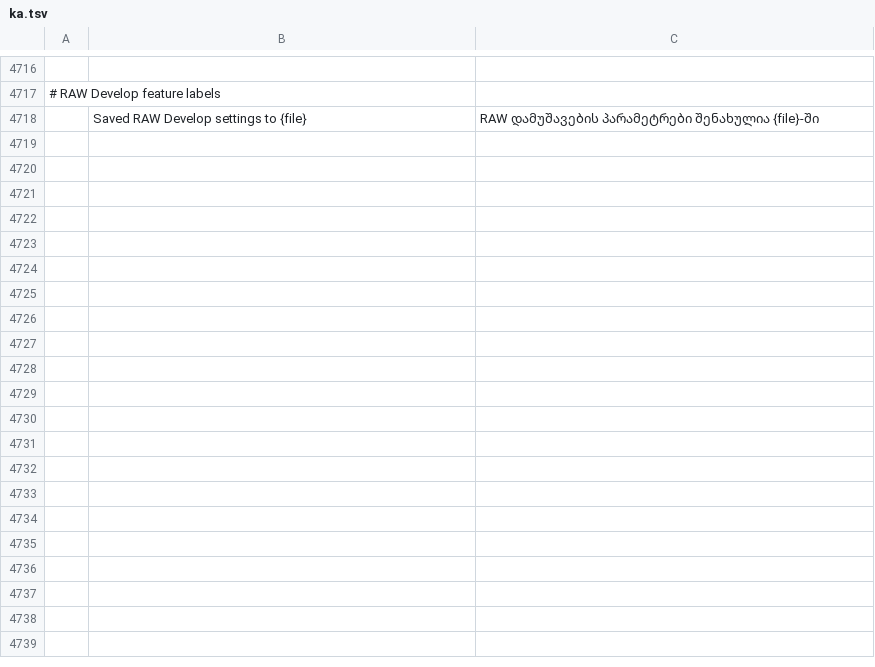
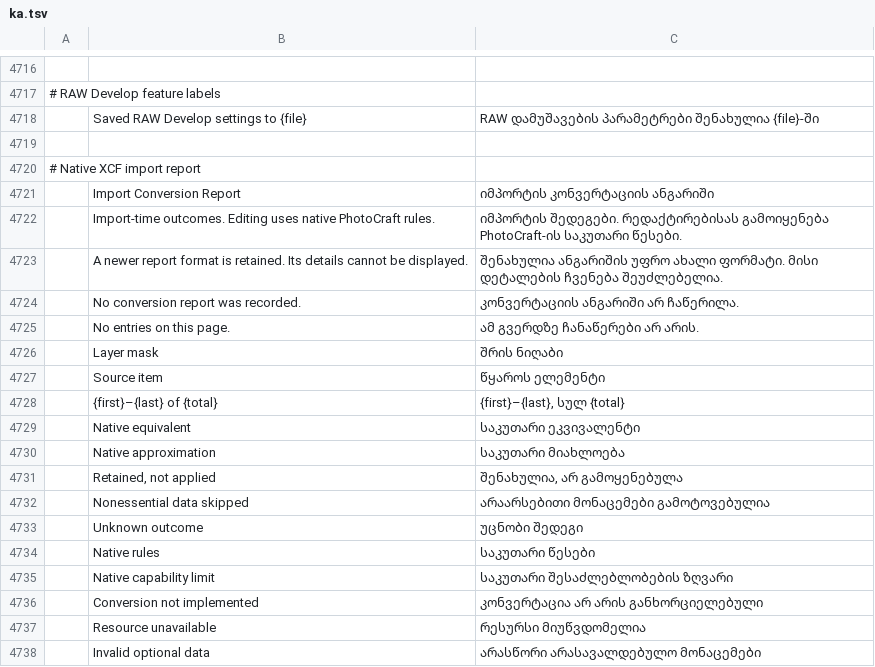
Before and after one commit to Terra854/photocraft, a TSV file: crates/ui-egui/src/i18n/ka.tsv, drawn as a sheet; only a part is shown, gaps mark what is left out; the diff covers the shown part only; the diff names each change by its address in the sheet, - before the commit and + after, or states it on an @@ line.

```diff
--- a/crates/ui-egui/src/i18n/ka.tsv
+++ b/crates/ui-egui/src/i18n/ka.tsv
+row 4719: (empty)
+row 4720: # Native XCF import report
+row 4721:  | Import Conversion Report | იმპორტის კონვერტაციის ანგარიში
+row 4722:  | Import-time outcomes. Editing uses native PhotoCraft rules. | იმპორტის შედეგები. რედაქტირებისას გამოიყენება PhotoCraft-ის საკუთარი წესები.
+row 4723:  | A newer report format is retained. Its details cannot be displayed. | შენახულია ანგარიშის უფრო ახალი ფორმატი. მისი დეტალების ჩვენება შეუძლებელია.
+row 4724:  | No conversion report was recorded. | კონვერტაციის ანგარიში არ ჩაწერილა.
+row 4725:  | No entries on this page. | ამ გვერდზე ჩანაწერები არ არის.
+row 4726:  | Layer mask | შრის ნიღაბი
+row 4727:  | Source item | წყაროს ელემენტი
+row 4728:  | {first}–{last} of {total} | {first}–{last}, სულ {total}
+row 4729:  | Native equivalent | საკუთარი ეკვივალენტი
+row 4730:  | Native approximation | საკუთარი მიახლოება
+row 4731:  | Retained, not applied | შენახულია, არ გამოყენებულა
+row 4732:  | Nonessential data skipped | არაარსებითი მონაცემები გამოტოვებულია
+row 4733:  | Unknown outcome | უცნობი შედეგი
+row 4734:  | Native rules | საკუთარი წესები
+row 4735:  | Native capability limit | საკუთარი შესაძლებლობების ზღვარი
+row 4736:  | Conversion not implemented | კონვერტაცია არ არის განხორციელებული
+row 4737:  | Resource unavailable | რესურსი მიუწვდომელია
+row 4738:  | Invalid optional data | არასწორი არასავალდებულო მონაცემები
```
Also changed, not shown: 12 added rows elsewhere in this file, crates/ui-egui/src/i18n/az.tsv, crates/ui-egui/src/i18n/he.tsv, 4 other files.
